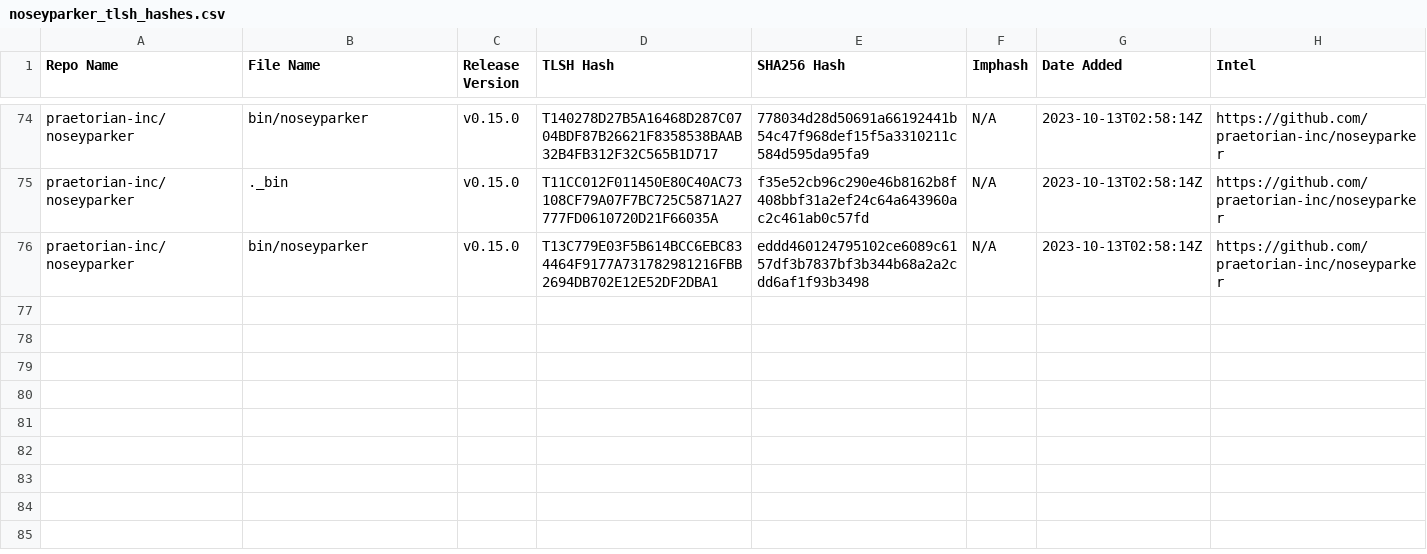
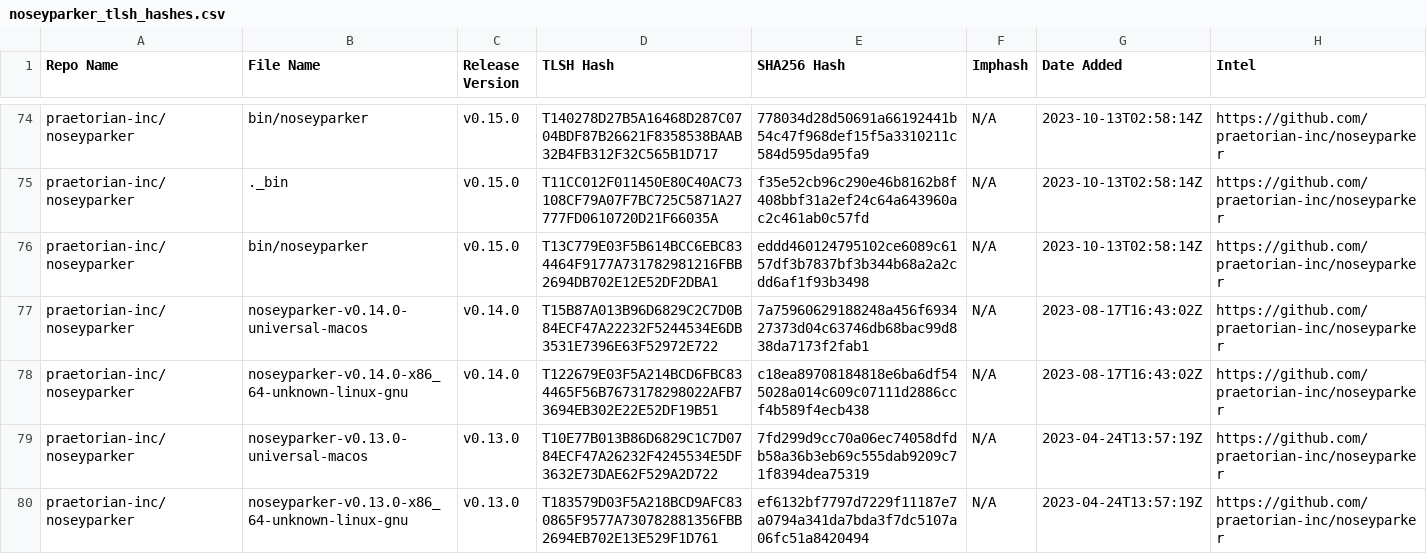
Before and after one commit to Magonia-Research/detection-content, a CSV file: iocs/tlsh/noseyparker/noseyparker_tlsh_hashes.csv, drawn as a sheet; only a part is shown, gaps mark what is left out; the diff names each change by its address in the sheet, - before the commit and + after, or states it on an @@ line.

Commit message:
Updated TLSH hash CSV file

```diff
--- a/iocs/tlsh/noseyparker/noseyparker_tlsh_hashes.csv
+++ b/iocs/tlsh/noseyparker/noseyparker_tlsh_hashes.csv
+row 77: praetorian-inc/noseyparker | noseyparker-v0.14.0-universal-macos | v0.14.0 | T15B87A013B96D6829C2C7D0B84ECF47A22232F5244534E6DB3531E7396E63F52972E722 | 7a75960629188248a456f693427373d04c63746db68bac99d838da7173f2fab1 | N/A | 2023-08-17T16:43:02Z | https://github.com/praetorian-inc/noseyparker
+row 78: praetorian-inc/noseyparker | noseyparker-v0.14.0-x86_64-unknown-linux-gnu | v0.14.0 | T122679E03F5A214BCD6FBC834465F56B7673178298022AFB73694EB302E22E52DF19B51 | c18ea89708184818e6ba6df545028a014c609c07111d2886ccf4b589f4ecb438 | N/A | 2023-08-17T16:43:02Z | https://github.com/praetorian-inc/noseyparker
+row 79: praetorian-inc/noseyparker | noseyparker-v0.13.0-universal-macos | v0.13.0 | T10E77B013B86D6829C1C7D0784ECF47A26232F4245534E5DF3632E73DAE62F529A2D722 | 7fd299d9cc70a06ec74058dfdb58a36b3eb69c555dab9209c71f8394dea75319 | N/A | 2023-04-24T13:57:19Z | https://github.com/praetorian-inc/noseyparker
+row 80: praetorian-inc/noseyparker | noseyparker-v0.13.0-x86_64-unknown-linux-gnu | v0.13.0 | T183579D03F5A218BCD9AFC830865F9577A730782881356FBB2694EB702E13E529F1D761 | ef6132bf7797d7229f11187e7a0794a341da7bda3f7dc5107a06fc51a8420494 | N/A | 2023-04-24T13:57:19Z | https://github.com/praetorian-inc/noseyparker
```
